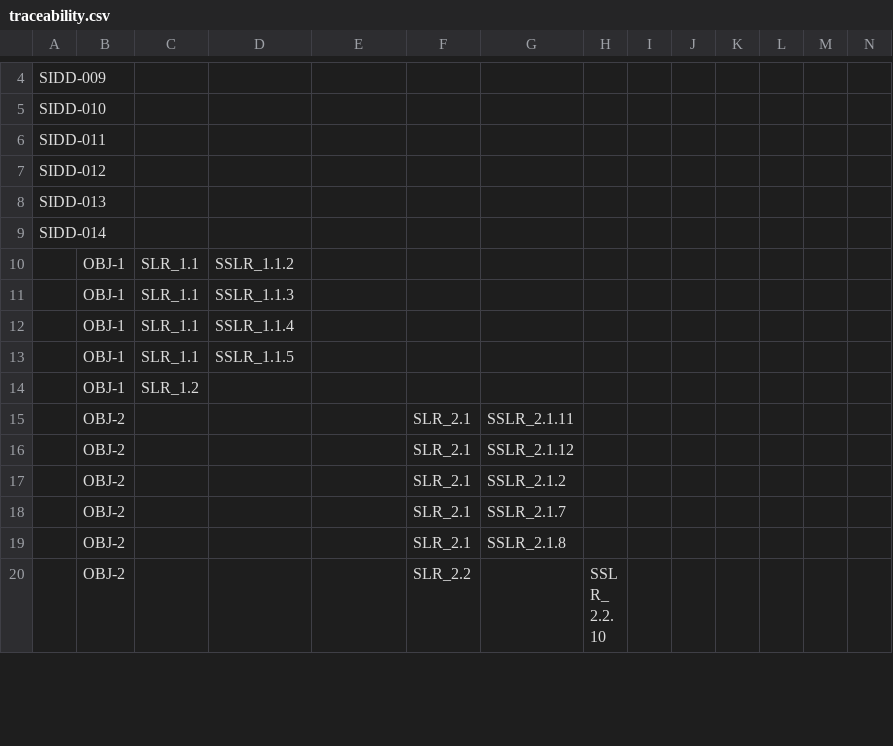
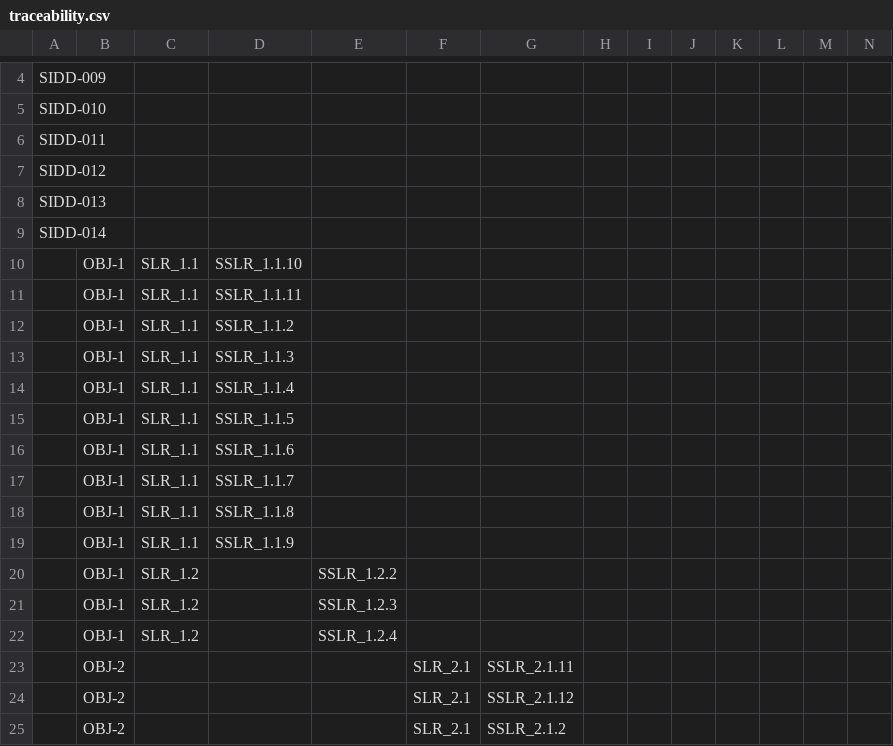
Before and after one commit to ERAU-CORALS/Requirements, a CSV file: publish/traceability.csv, drawn as a sheet; only a part is shown, gaps mark what is left out; the shorter side is filled out with more unchanged rows; addresses are those after the commit; rows hold the shown columns only; the diff names each change by its address in the sheet, - before the commit and + after, or states it on an @@ line.

```diff
--- a/publish/traceability.csv
+++ b/publish/traceability.csv
+row 10:  | OBJ-1 | SLR_1.1 | SSLR_1.1.10
+row 11:  | OBJ-1 | SLR_1.1 | SSLR_1.1.11
+row 16:  | OBJ-1 | SLR_1.1 | SSLR_1.1.6
+row 17:  | OBJ-1 | SLR_1.1 | SSLR_1.1.7
+row 18:  | OBJ-1 | SLR_1.1 | SSLR_1.1.8
+row 19:  | OBJ-1 | SLR_1.1 | SSLR_1.1.9
-E20: (empty)
+E20: SSLR_1.2.2
+row 21:  | OBJ-1 | SLR_1.2 |  | SSLR_1.2.3
+row 22:  | OBJ-1 | SLR_1.2 |  | SSLR_1.2.4
```
Also changed, not shown: 18 other files.
